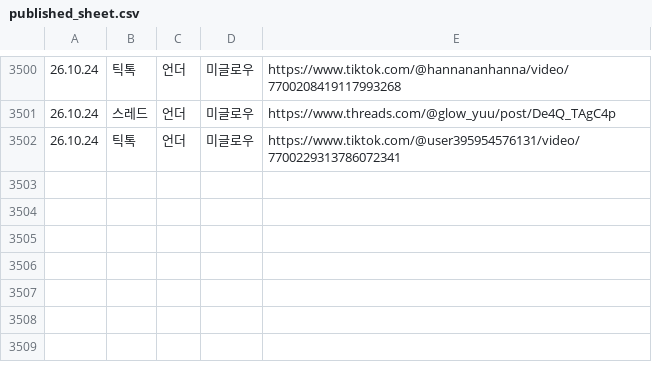
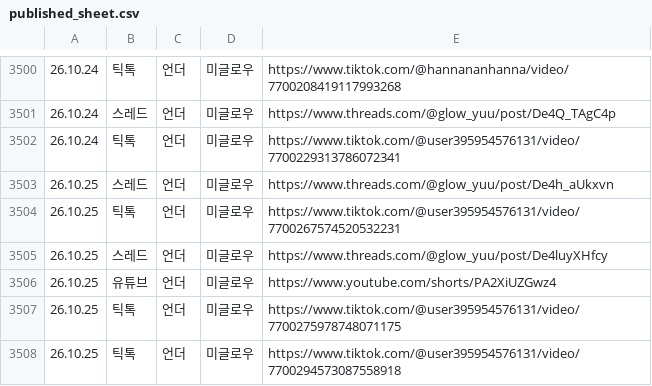
Before and after one commit to hironickoreadrive-sys/miglou-media, a CSV file: published_sheet.csv, drawn as a sheet; only a part is shown, gaps mark what is left out.

Commit message:
media 773 files

```diff
--- a/published_sheet.csv
+++ b/published_sheet.csv
@@ -3502 +3502,7 @@
 26.10.24,틱톡,언더,미글로우,https://www.tiktok.com/@user395954576131/video/7700229313786072341
+26.10.25,스레드,언더,미글로우,https://www.threads.com/@glow_yuu/post/De4h_aUkxvn
+26.10.25,틱톡,언더,미글로우,https://www.tiktok.com/@user395954576131/video/7700267574520532231
+26.10.25,스레드,언더,미글로우,https://www.threads.com/@glow_yuu/post/De4luyXHfcy
+26.10.25,유튜브,언더,미글로우,https://www.youtube.com/shorts/PA2XiUZGwz4
+26.10.25,틱톡,언더,미글로우,https://www.tiktok.com/@user395954576131/video/7700275978748071175
+26.10.25,틱톡,언더,미글로우,https://www.tiktok.com/@user395954576131/video/7700294573087558918
```
